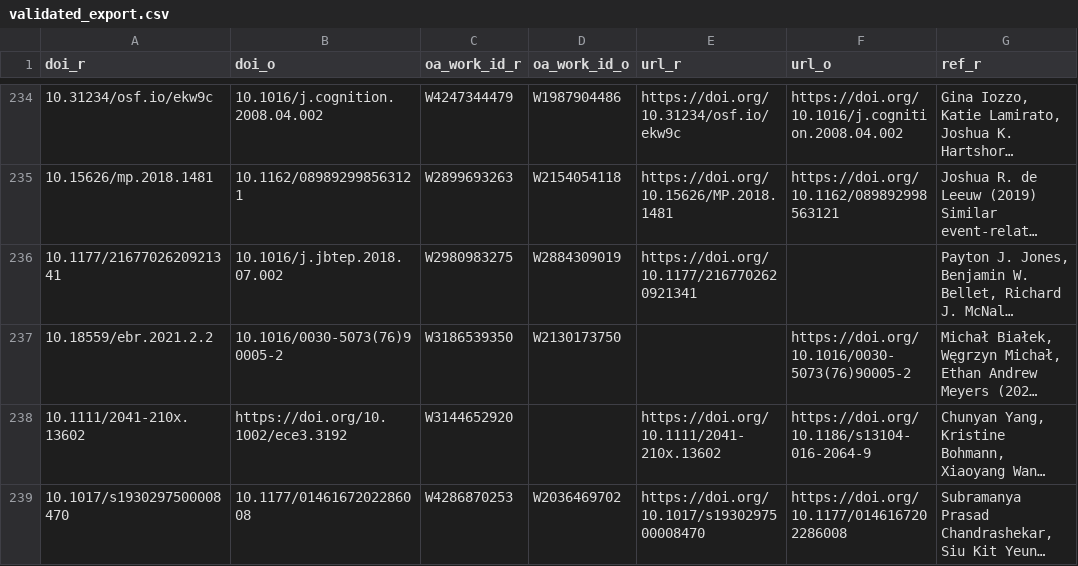
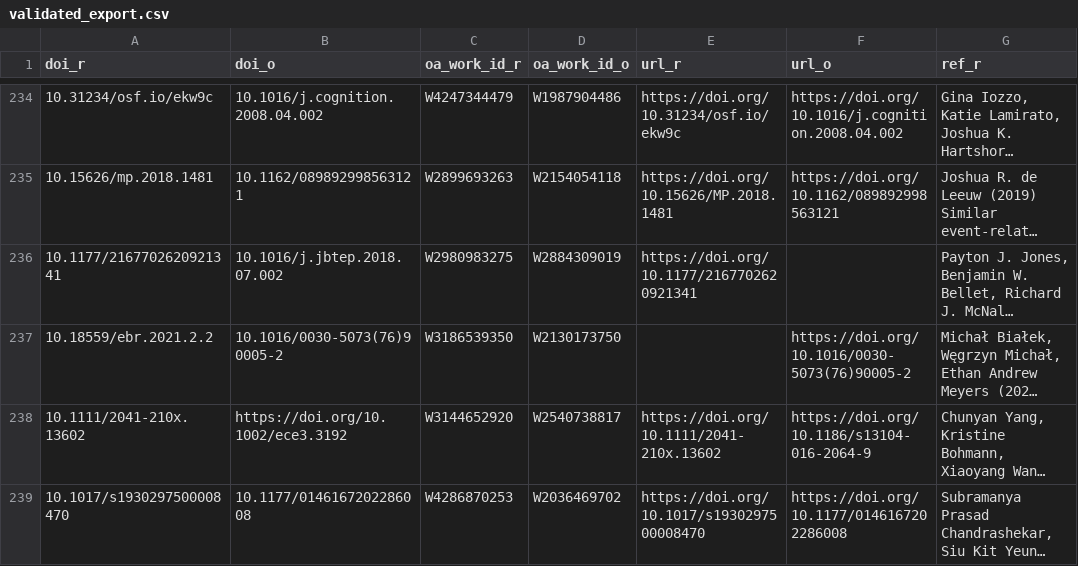
Before and after one commit to forrtproject/flora-validation, a CSV file: data/validated_export.csv, drawn as a sheet; only a part is shown, gaps mark what is left out; long unchanged cells end in …; the diff names each change by its address in the sheet, - before the commit and + after, or states it on an @@ line.

```diff
--- a/data/validated_export.csv
+++ b/data/validated_export.csv
-D238 (oa_work_id_o): (empty)
+D238 (oa_work_id_o): W2540738817
```
